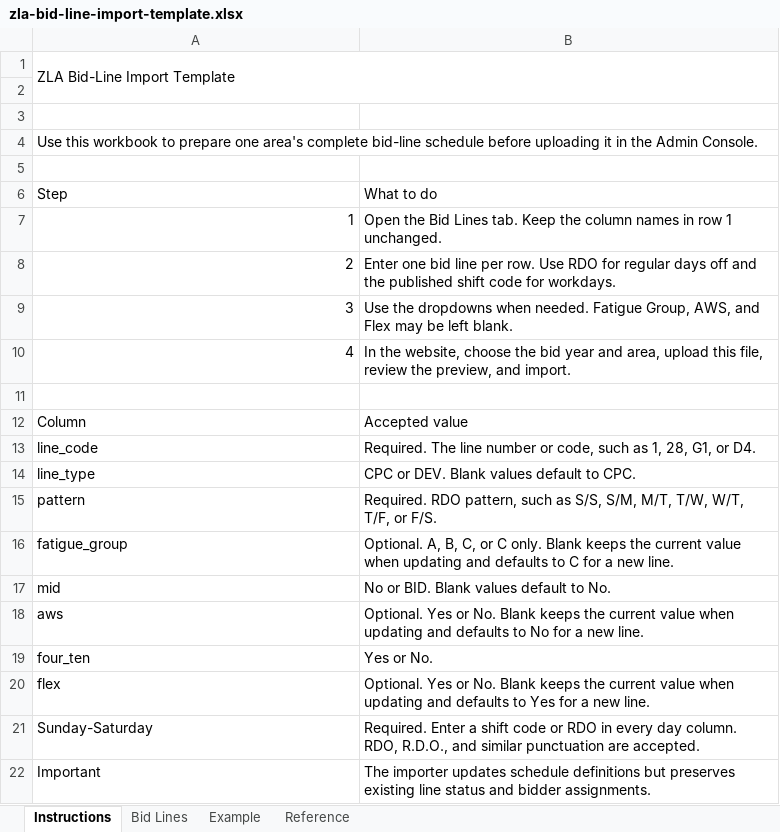
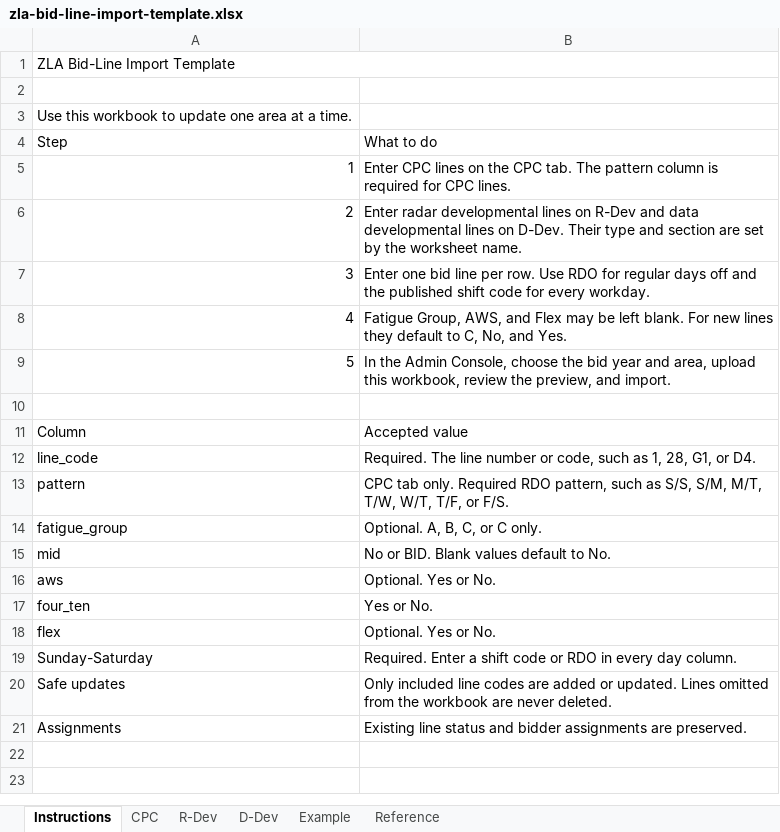
Before and after one commit to enfyi/natcabidding, an Excel workbook: public/templates/zla-bid-line-import-template.xlsx, sheet Instructions, drawn as a sheet; values as stored, in another font and other column widths than the file's, no cell formats; removed rows and columns are numbered as before the commit, all else as after; the diff names each change by its address in the sheet, - before the commit and + after, or states it on an @@ line.

Commit message:
Separate bid lines by development section

```diff
--- a/public/templates/zla-bid-line-import-template.xlsx (sheet Instructions)
+++ b/public/templates/zla-bid-line-import-template.xlsx (sheet Instructions)
-sheet tab: Bid Lines
+sheet tab: CPC
+sheet tab: R-Dev
+sheet tab: D-Dev
-A1:B2 merged
+A1:B1 merged
-row 3: (empty)
-A3 (Step): …workbook to prepare one area's complete bid-line schedule before uploading it in the Admin Console.
+A3 (Step): …workbook to update one area at a time.
-A4:B4 merged
-row 5: (empty)
-B5 (What to do): Open the Bid Lines tab. Keep the column names in row 1 unchanged.
+B5 (What to do): Enter CPC lines on the CPC tab. The pattern column is required for CPC lines.
-B6 (What to do): Enter one bid line per row. Use RDO for regular days off and the published shift code for workdays.
+B6 (What to do): Enter radar developmental lines on R-Dev and data developmental lines on D-Dev. Their type and section are set by the worksheet name.
-B7 (What to do): Use the dropdowns when needed. Fatigue Group, AWS, and Flex may be left blank.
+B7 (What to do): Enter one bid line per row. Use RDO for regular days off and the published shift code for every workday.
-B8 (What to do): In the website, choose the bid year and area, upload this file, review the preview, and import.
+B8 (What to do): Fatigue Group, AWS, and Flex may be left blank. For new lines they default to C, No, and Yes.
+row 9: 5 | In the Admin Console, choose the bid year and area, upload this workbook, review the preview, and import.
-row 14: line_type | CPC or DEV. Blank values default to CPC.
-B13 (What to do): Required. RDO pattern,…
+B13 (What to do): CPC tab only. Required RDO pattern,…
-B14 (What to do): …C only. Blank keeps the current value when updating and defaults to C for a new line.
+B14 (What to do): …C only.
-B16 (What to do): …or No. Blank keeps the current value when updating and defaults to No for a new line.
+B16 (What to do): …or No.
-B18 (What to do): …or No. Blank keeps the current value when updating and defaults to Yes for a new line.
+B18 (What to do): …or No.
-B19 (What to do): …day column. RDO, R.D.O., and similar punctuation are accepted.
+B19 (What to do): …day column.
-row 22: Important | The importer updates schedule definitions but preserves existing line status and bidder assignments.
+row 20: Safe updates | Only included line codes are added or updated. Lines omitted from the workbook are never deleted.
+row 21: Assignments | Existing line status and bidder assignments are preserved.
```
Also changed, not shown: sheet Example, sheet Reference, sheet CPC, cell formats, 5 other files.
